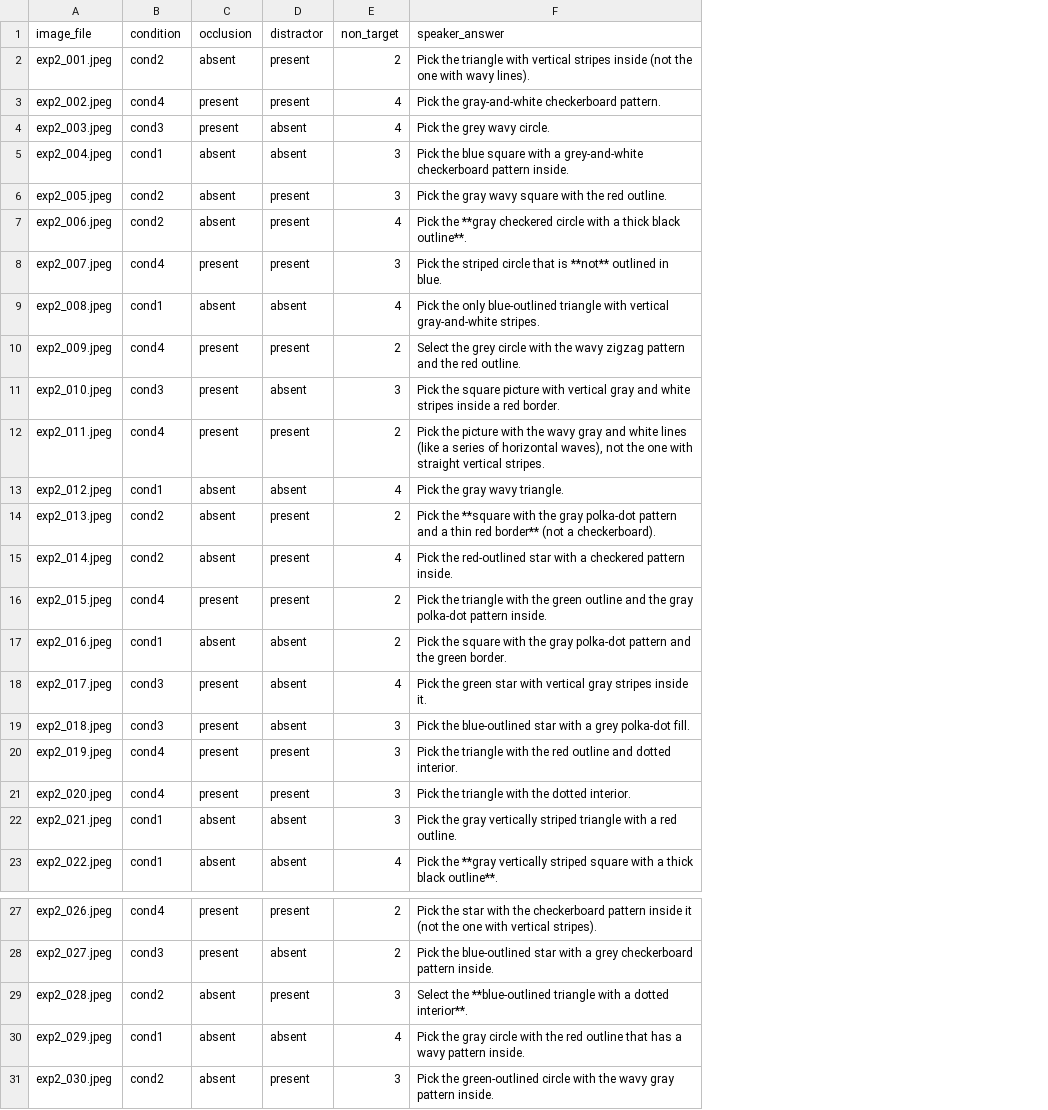
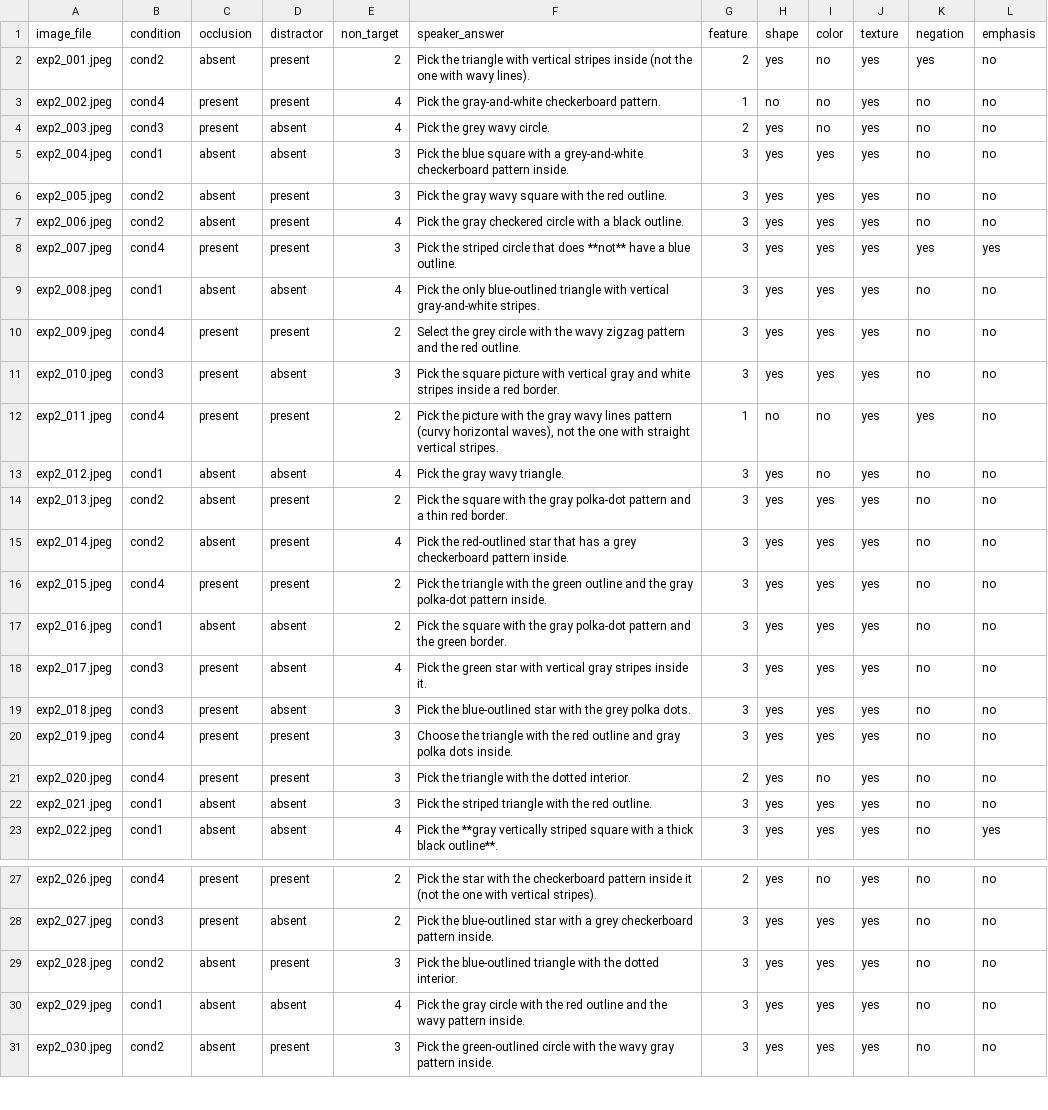
Before and after one commit to pennydy/vlm_perspective, a CSV file: data/2_reference_occlusion/speaker-gpt-5.1_1.csv, drawn as a sheet; only a part is shown, gaps mark what is left out; the diff covers the shown part only; the diff names each change by its address in the sheet, - before the commit and + after, or states it on an @@ line.

```diff
--- a/data/2_reference_occlusion/speaker-gpt-5.1_1.csv
+++ b/data/2_reference_occlusion/speaker-gpt-5.1_1.csv
+column G (feature), rows 2-23: 2 | 1 | 2 | 3 | 3 | 3 | 3 | 3 | 3 | 3 | 1 | 3 | 3 | 3 | 3 | 3 | 3 | 3 | 3 | 2 | 3 | 3; rows 27-31: 2 | 3 | 3 | 3 | 3
+column H (shape), rows 2-23: yes | no | yes | yes | yes | yes | yes | yes | yes | yes | no | yes | yes | yes | yes | yes | yes | yes | yes | yes | yes | yes; rows 27-31: all yes
+column I (color), rows 2-23: no | no | no | yes | yes | yes | yes | yes | yes | yes | no | no | yes | yes | yes | yes | yes | yes | yes | no | yes | yes; rows 27-31: no | yes | yes | yes | yes
+column J (texture), rows 2-23: all yes; rows 27-31: all yes
+column K (negation), rows 2-23: yes | no | no | no | no | no | yes | no | no | no | yes | no | no | no | no | no | no | no | no | no | no | no; rows 27-31: all no
+column L (emphasis), rows 2-23: no | no | no | no | no | no | yes | no | no | no | no | no | no | no | no | no | no | no | no | no | no | yes; rows 27-31: all no
-F7 (speaker_answer): Pick the **gray checkered circle with a thick black outline**.
+F7 (speaker_answer): Pick the gray checkered circle with a black outline.
-F8 (speaker_answer): …circle that is **not** outlined in blue.
+F8 (speaker_answer): …circle that does **not** have a blue outline.
-F12 (speaker_answer): …with the wavy gray and white lines (like a series of horizontal waves),…
+F12 (speaker_answer): …with the gray wavy lines pattern (curvy horizontal waves),…
-F14 (speaker_answer): Pick the **square with the gray polka-dot pattern and a thin red border** (not a checkerboard).
+F14 (speaker_answer): Pick the square with the gray polka-dot pattern and a thin red border.
-F15 (speaker_answer): …red-outlined star with a checkered pattern inside.
+F15 (speaker_answer): …red-outlined star that has a grey checkerboard pattern inside.
-F19 (speaker_answer): …star with a grey polka-dot fill.
+F19 (speaker_answer): …star with the grey polka dots.
-F20 (speaker_answer): Pick the triangle with the red outline and dotted interior.
+F20 (speaker_answer): Choose the triangle with the red outline and gray polka dots inside.
-F22 (speaker_answer): Pick the gray vertically striped triangle with a red outline.
+F22 (speaker_answer): Pick the striped triangle with the red outline.
-F29 (speaker_answer): Select the **blue-outlined triangle with a dotted interior**.
+F29 (speaker_answer): Pick the blue-outlined triangle with the dotted interior.
-F30 (speaker_answer): …red outline that has a wavy pattern…
+F30 (speaker_answer): …red outline and the wavy pattern…
```
Also changed, not shown: 30 edited cells elsewhere in this file, 16 other files.
